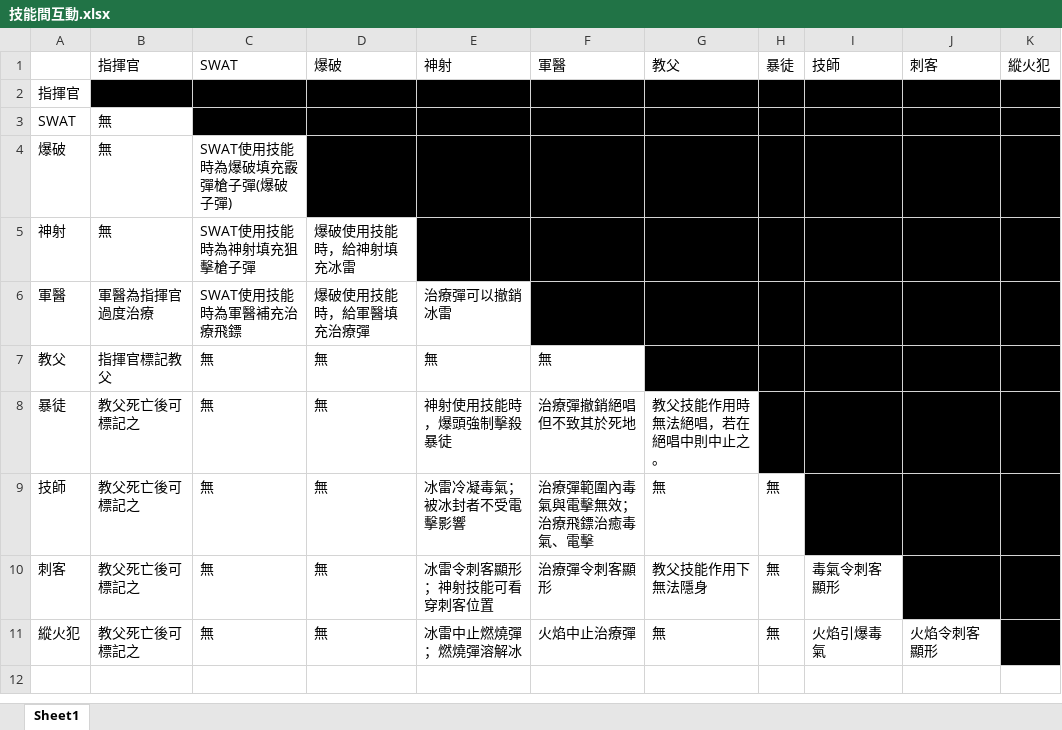
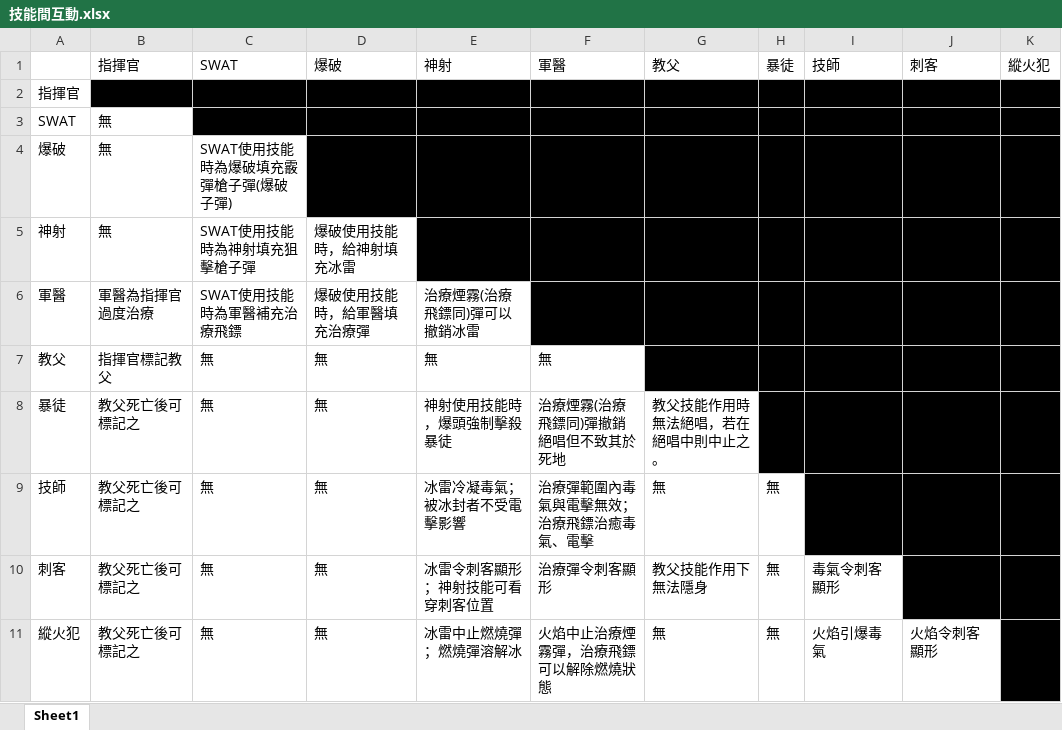
Before and after one commit to ShingekiNoRex/CS1.6-LeaderMode, an Excel workbook: 技能間互動.xlsx, sheet Sheet1, drawn as a sheet; values as stored, in another font and other column widths than the file's, no borders; the diff names each change by its address in the sheet, - before the commit and + after, or states it on an @@ line.

Commit message:
update of role interaction part I
1. commander would scan other minor charactors.
2. SWAT would supply nearby characters.

```diff
--- a/技能間互動.xlsx (sheet Sheet1)
+++ b/技能間互動.xlsx (sheet Sheet1)
-E6 (神射): 治療彈可以撤銷冰雷
+E6 (神射): 治療煙霧(治療飛鏢同)彈可以撤銷冰雷
-F8 (軍醫): 治療彈撤銷絕唱但不致其於死地
+F8 (軍醫): 治療煙霧(治療飛鏢同)彈撤銷絕唱但不致其於死地
-F11 (軍醫): 火焰中止治療彈
+F11 (軍醫): 火焰中止治療煙霧彈，治療飛鏢可以解除燃燒狀態
```
Also changed, not shown: 5 other files.
